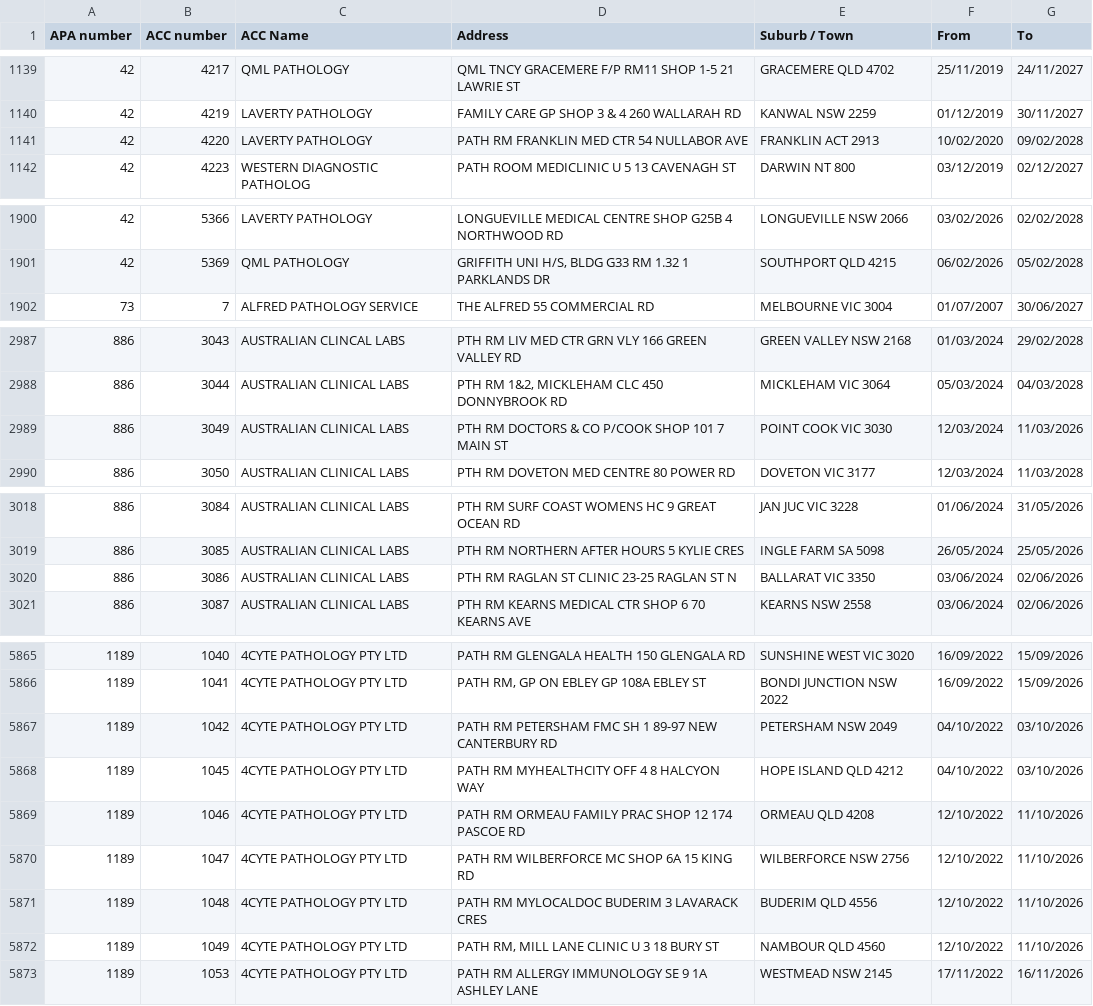
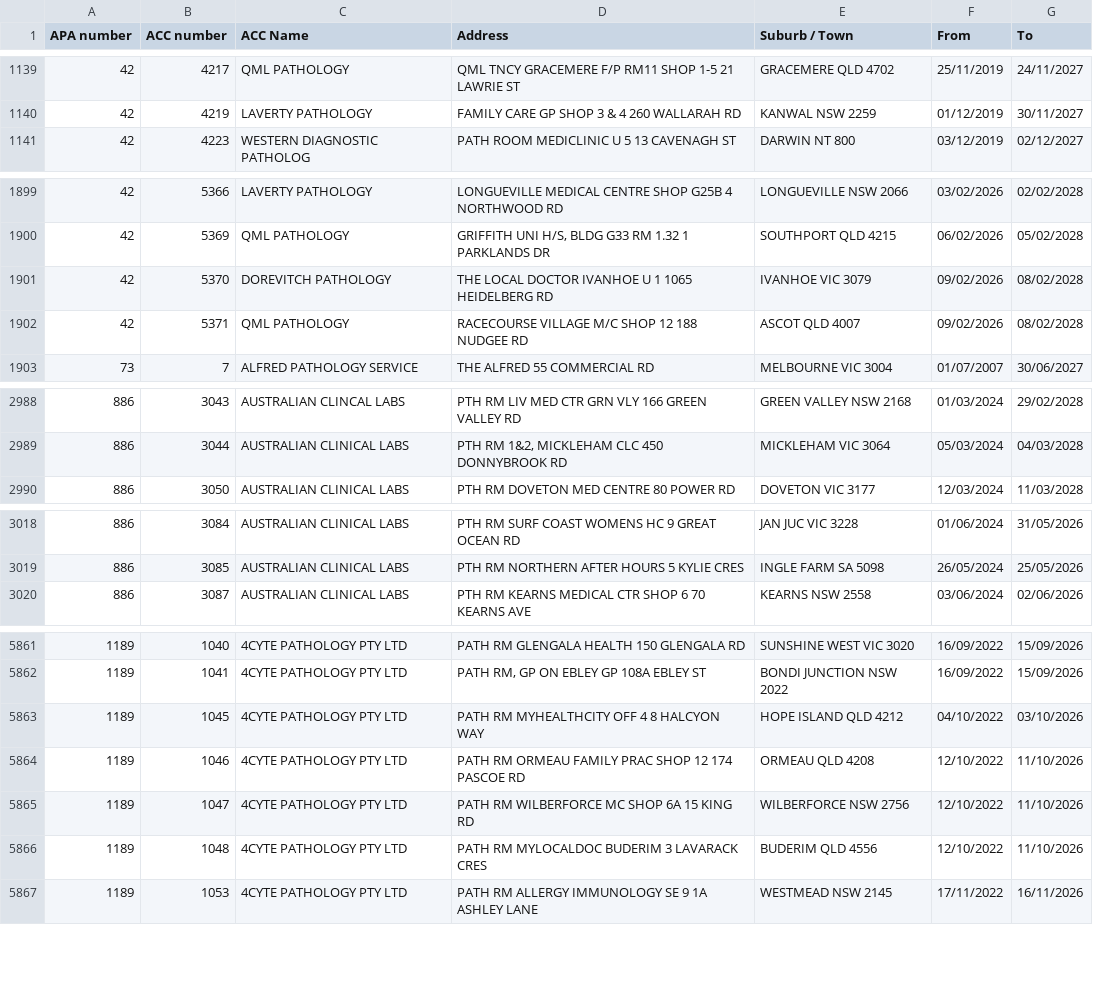
Before and after one commit to nwbort/apcc, a CSV file: apcc_list.csv, drawn as a sheet; only a part is shown, gaps mark what is left out; the diff covers the shown part only.

```diff
--- a/apcc_list.csv
+++ b/apcc_list.csv
@@ -1140,3 +1140,2 @@ APA number,ACC number,ACC Name,Address,Suburb / Town,From,To
 42,4219,LAVERTY PATHOLOGY,FAMILY CARE GP SHOP 3 & 4 260 WALLARAH RD,KANWAL NSW 2259,01/12/2019,30/11/2027
-42,4220,LAVERTY PATHOLOGY,PATH RM FRANKLIN MED CTR 54 NULLABOR AVE,FRANKLIN ACT 2913,10/02/2020,09/02/2028
 42,4223,WESTERN DIAGNOSTIC PATHOLOG,PATH ROOM MEDICLINIC U 5 13 CAVENAGH ST,DARWIN NT 800,03/12/2019,02/12/2027
@@ -1901,2 +1900,4 @@ APA number,ACC number,ACC Name,Address,Suburb / Town,From,To
 42,5369,QML PATHOLOGY,"GRIFFITH UNI H/S, BLDG G33 RM 1.32 1 PARKLANDS DR",SOUTHPORT QLD 4215,06/02/2026,05/02/2028
+42,5370,DOREVITCH PATHOLOGY,THE LOCAL DOCTOR IVANHOE U 1 1065 HEIDELBERG RD,IVANHOE VIC 3079,09/02/2026,08/02/2028
+42,5371,QML PATHOLOGY,RACECOURSE VILLAGE M/C SHOP 12 188 NUDGEE RD,ASCOT QLD 4007,09/02/2026,08/02/2028
 73,7,ALFRED PATHOLOGY SERVICE,THE ALFRED 55 COMMERCIAL RD,MELBOURNE VIC 3004,01/07/2007,30/06/2027
@@ -2988,3 +2989,2 @@ APA number,ACC number,ACC Name,Address,Suburb / Town,From,To
 886,3044,AUSTRALIAN CLINICAL LABS,"PTH RM 1&2, MICKLEHAM CLC 450 DONNYBROOK RD",MICKLEHAM VIC 3064,05/03/2024,04/03/2028
-886,3049,AUSTRALIAN CLINICAL LABS,PTH RM DOCTORS & CO P/COOK SHOP 101 7 MAIN ST,POINT COOK VIC 3030,12/03/2024,11/03/2026
 886,3050,AUSTRALIAN CLINICAL LABS,PTH RM DOVETON MED CENTRE 80 POWER RD,DOVETON VIC 3177,12/03/2024,11/03/2028
@@ -3019,3 +3019,2 @@ APA number,ACC number,ACC Name,Address,Suburb / Town,From,To
 886,3085,AUSTRALIAN CLINICAL LABS,PTH RM NORTHERN AFTER HOURS 5 KYLIE CRES,INGLE FARM SA 5098,26/05/2024,25/05/2026
-886,3086,AUSTRALIAN CLINICAL LABS,PTH RM RAGLAN ST CLINIC 23-25 RAGLAN ST N,BALLARAT VIC 3350,03/06/2024,02/06/2026
 886,3087,AUSTRALIAN CLINICAL LABS,PTH RM KEARNS MEDICAL CTR SHOP 6 70 KEARNS AVE,KEARNS NSW 2558,03/06/2024,02/06/2026
@@ -5866,3 +5862,2 @@ APA number,ACC number,ACC Name,Address,Suburb / Town,From,To
 1189,1041,4CYTE PATHOLOGY PTY LTD,"PATH RM, GP ON EBLEY GP 108A EBLEY ST",BONDI JUNCTION NSW 2022,16/09/2022,15/09/2026
-1189,1042,4CYTE PATHOLOGY PTY LTD,PATH RM PETERSHAM FMC SH 1 89-97 NEW CANTERBURY RD,PETERSHAM NSW 2049,04/10/2022,03/10/2026
 1189,1045,4CYTE PATHOLOGY PTY LTD,PATH RM MYHEALTHCITY OFF 4 8 HALCYON WAY,HOPE ISLAND QLD 4212,04/10/2022,03/10/2026
@@ -5871,3 +5866,2 @@ APA number,ACC number,ACC Name,Address,Suburb / Town,From,To
 1189,1048,4CYTE PATHOLOGY PTY LTD,PATH RM MYLOCALDOC BUDERIM 3 LAVARACK CRES,BUDERIM QLD 4556,12/10/2022,11/10/2026
-1189,1049,4CYTE PATHOLOGY PTY LTD,"PATH RM, MILL LANE CLINIC U 3 18 BURY ST",NAMBOUR QLD 4560,12/10/2022,11/10/2026
 1189,1053,4CYTE PATHOLOGY PTY LTD,PATH RM ALLERGY IMMUNOLOGY SE 9 1A ASHLEY LANE,WESTMEAD NSW 2145,17/11/2022,16/11/2026
```
Also changed, not shown: 8 removed rows and 7 edited cells elsewhere in this file.
